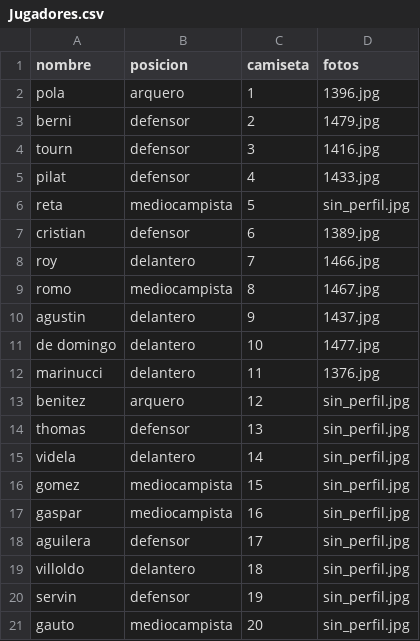
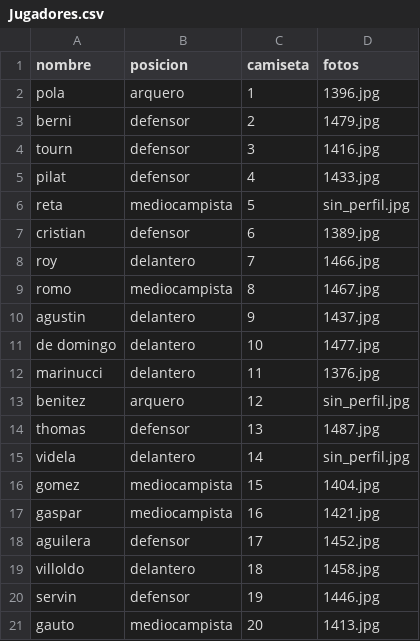
Before and after one commit to oyhenart/Estrella-Berisso-Analytics, a CSV file: code/data/Jugadores.csv, drawn as a sheet.

Commit message:
nuevos jugadores

```diff
--- a/code/data/Jugadores.csv
+++ b/code/data/Jugadores.csv
@@ -13,9 +13,9 @@ marinucci,delantero,11,1376.jpg
 benitez,arquero,12,sin_perfil.jpg
-thomas,defensor,13,sin_perfil.jpg
+thomas,defensor,13,1487.jpg
 videla,delantero,14,sin_perfil.jpg
-gomez,mediocampista,15,sin_perfil.jpg
-gaspar,mediocampista,16,sin_perfil.jpg
-aguilera,defensor,17,sin_perfil.jpg
-villoldo,delantero,18,sin_perfil.jpg
-servin,defensor,19,sin_perfil.jpg
-gauto,mediocampista,20,sin_perfil.jpg
+gomez,mediocampista,15,1404.jpg
+gaspar,mediocampista,16,1421.jpg
+aguilera,defensor,17,1452.jpg
+villoldo,delantero,18,1458.jpg
+servin,defensor,19,1446.jpg
+gauto,mediocampista,20,1413.jpg
```
